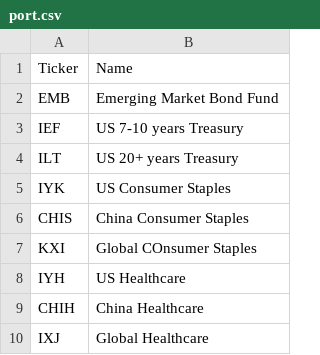
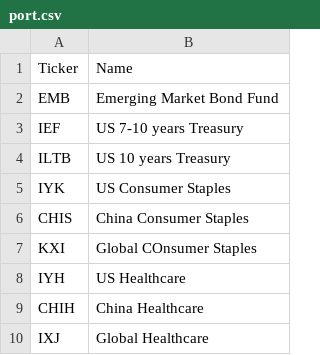
Before and after one commit to limhongwei/stocks, a CSV file: port.csv, drawn as a sheet.

Commit message:
Update port.csv

```diff
--- a/port.csv
+++ b/port.csv
@@ -3,3 +3,3 @@ EMB,Emerging Market Bond Fund
 IEF,US 7-10 years Treasury
-ILT,US 20+ years Treasury
+ILTB,US 10 years Treasury
 IYK,US Consumer Staples
```
